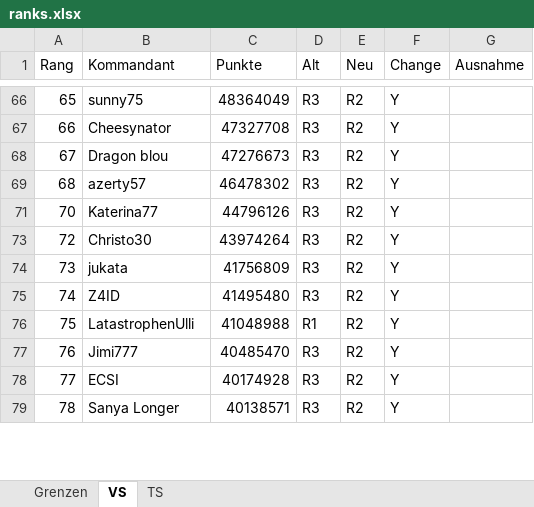
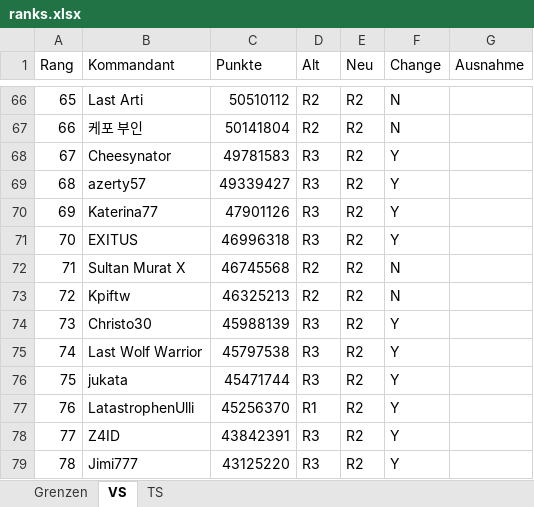
Before and after one commit to jsheridan1980/lw-azo-train, an Excel workbook: 007/ranks.xlsx, sheet VS, drawn as a sheet; only a part is shown, gaps mark what is left out; values as stored, in another font and other column widths than the file's, no borders; charts and pictures not drawn; the diff covers the shown part only; the diff names each change by its address in the sheet, - before the commit and + after, or states it on an @@ line.

```diff
--- a/007/ranks.xlsx (sheet VS)
+++ b/007/ranks.xlsx (sheet VS)
-B66 (Kommandant): sunny75
+B66 (Kommandant): Last Arti
-C66 (Punkte): 48364049
+C66 (Punkte): 50510112
-D66:D67 (Alt): R3
+D66:D67 (Alt): R2
-F66:F67 (Change): Y
+F66:F67 (Change): N
-B67 (Kommandant): Cheesynator
+B67 (Kommandant): 케포 부인
-C67 (Punkte): 47327708
+C67 (Punkte): 50141804
-B68 (Kommandant): Dragon blou
+B68 (Kommandant): Cheesynator
-C68 (Punkte): 47276673
+C68 (Punkte): 49781583
-C69 (Punkte): 46478302
+C69 (Punkte): 49339427
+row 70: 69 | Katerina77 | 47901126 | R3 | R2 | Y
-B71 (Kommandant): Katerina77
+B71 (Kommandant): EXITUS
-C71 (Punkte): 44796126
+C71 (Punkte): 46996318
+row 72: 71 | Sultan Murat X | 46745568 | R2 | R2 | N
-B73 (Kommandant): Christo30
+B73 (Kommandant): Kpiftw
-C73 (Punkte): 43974264
+C73 (Punkte): 46325213
-D73 (Alt): R3
+D73 (Alt): R2
-F73 (Change): Y
+F73 (Change): N
-B74 (Kommandant): jukata
+B74 (Kommandant): Christo30
-C74 (Punkte): 41756809
+C74 (Punkte): 45988139
-B75 (Kommandant): Z4ID
+B75 (Kommandant): Last Wolf Warrior
-C75 (Punkte): 41495480
+C75 (Punkte): 45797538
-B76 (Kommandant): LatastrophenUlli
+B76 (Kommandant): jukata
-C76 (Punkte): 41048988
+C76 (Punkte): 45471744
-D76 (Alt): R1
+D76 (Alt): R3
-B77 (Kommandant): Jimi777
+B77 (Kommandant): LatastrophenUlli
-C77 (Punkte): 40485470
+C77 (Punkte): 45256370
-D77 (Alt): R3
+D77 (Alt): R1
-B78 (Kommandant): ECSI
+B78 (Kommandant): Z4ID
-C78 (Punkte): 40174928
+C78 (Punkte): 43842391
-B79 (Kommandant): Sanya Longer
+B79 (Kommandant): Jimi777
-C79 (Punkte): 40138571
+C79 (Punkte): 43125220
```
Also changed, not shown: 57 added rows, 1 hidden or unhidden row and 79 edited cells elsewhere in this sheet, hidden cells.
